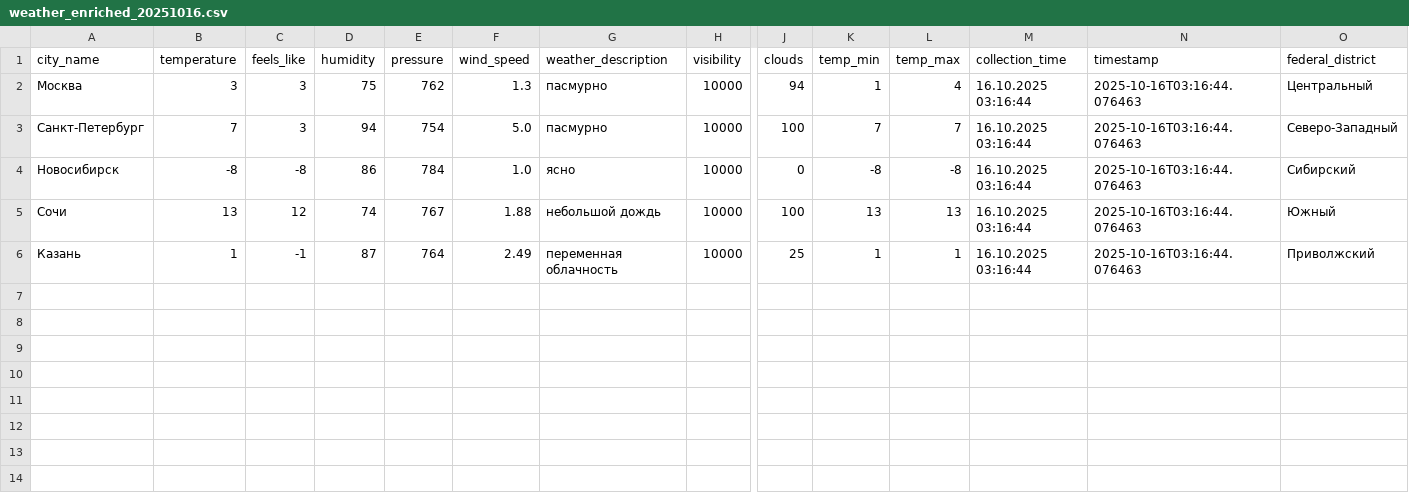
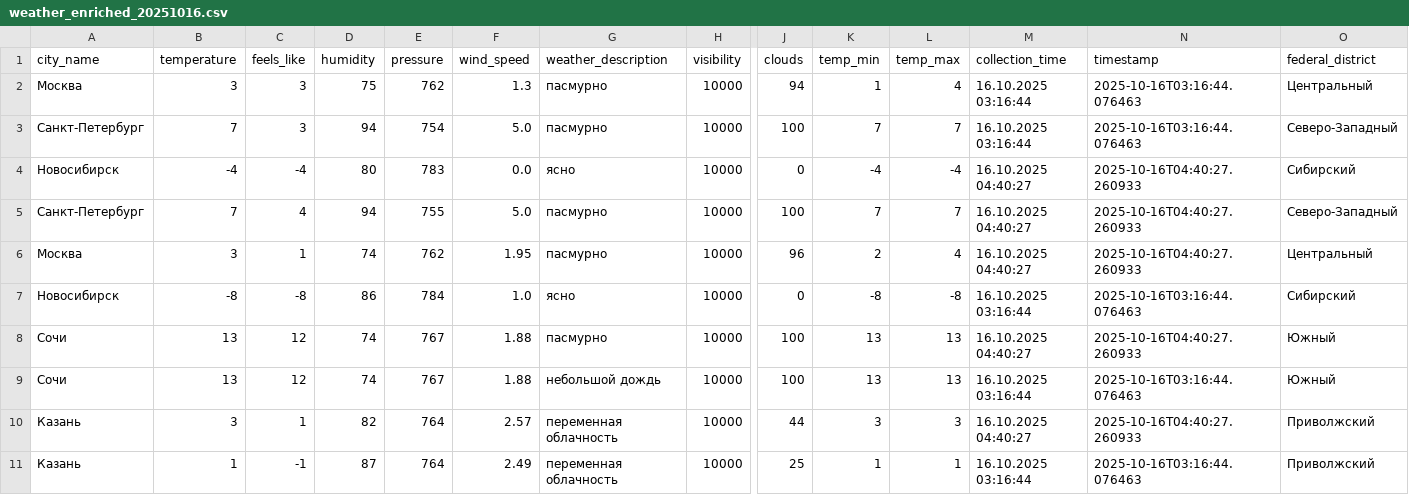
Before and after one commit to julia-JT/Weather_tourism_pipeline, a CSV file: data/enriched/weather_enriched_20251016.csv, drawn as a sheet; only a part is shown, gaps mark what is left out; rows hold the shown columns only; the diff names each change by its address in the sheet, - before the commit and + after, or states it on an @@ line.

```diff
--- a/data/enriched/weather_enriched_20251016.csv
+++ b/data/enriched/weather_enriched_20251016.csv
+row 4: Новосибирск | -4 | -4 | 80 | 783 | 0.0 | ясно | 10000 | 0 | -4 | -4 | 16.10.2025 04:40:27 | 2025-10-16T04:40:27.260933 | Сибирский
+row 5: Санкт-Петербург | 7 | 4 | 94 | 755 | 5.0 | пасмурно | 10000 | 100 | 7 | 7 | 16.10.2025 04:40:27 | 2025-10-16T04:40:27.260933 | Северо-Западный
+row 6: Москва | 3 | 1 | 74 | 762 | 1.95 | пасмурно | 10000 | 96 | 2 | 4 | 16.10.2025 04:40:27 | 2025-10-16T04:40:27.260933 | Центральный
+row 8: Сочи | 13 | 12 | 74 | 767 | 1.88 | пасмурно | 10000 | 100 | 13 | 13 | 16.10.2025 04:40:27 | 2025-10-16T04:40:27.260933 | Южный
+row 10: Казань | 3 | 1 | 82 | 764 | 2.57 | переменная облачность | 10000 | 44 | 3 | 3 | 16.10.2025 04:40:27 | 2025-10-16T04:40:27.260933 | Приволжский
```
Also changed, not shown: data/aggregated/city_tourism_rating.csv, data/aggregated/federal_districts_summary.csv, 16 other files.
